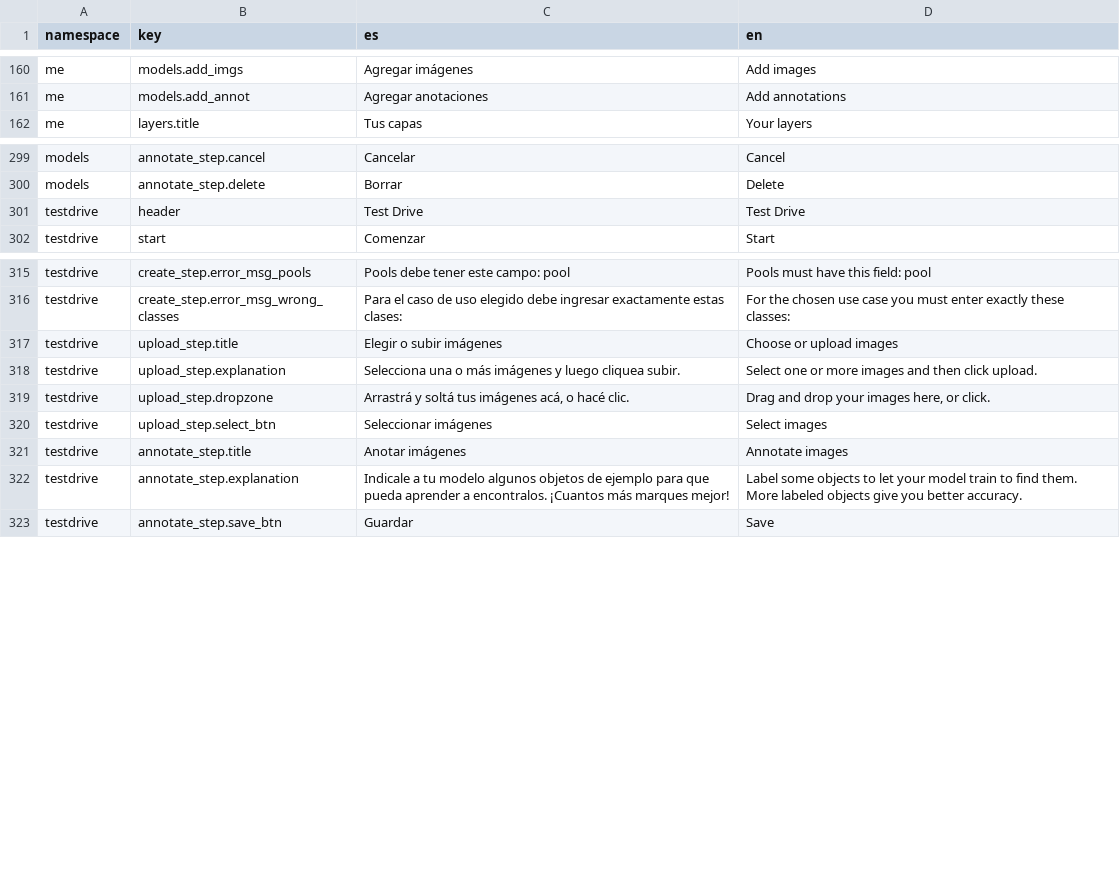
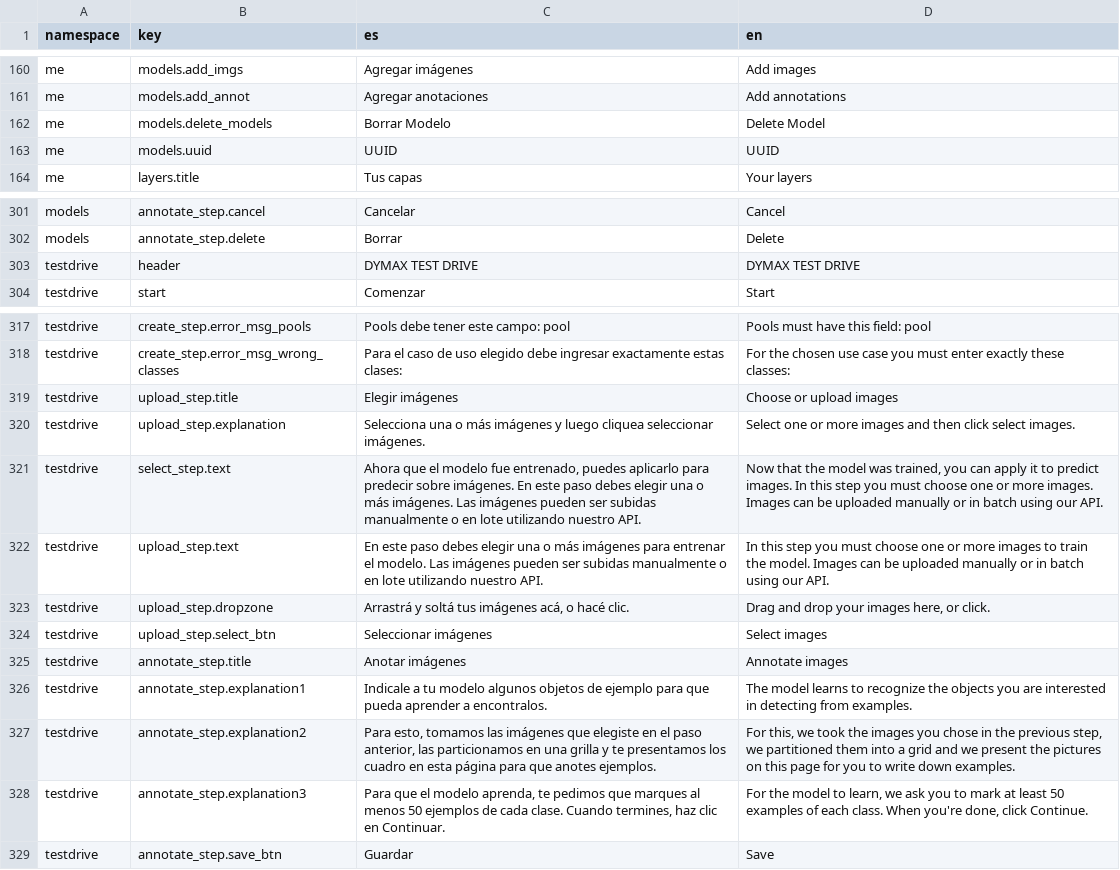
Before and after one commit to dymaxionlabs/platform, a CSV file: i18n.csv, drawn as a sheet; only a part is shown, gaps mark what is left out.

Commit message:
add text in annotation

```diff
--- a/i18n.csv
+++ b/i18n.csv
@@ -161,2 +161,4 @@ me,models.add_imgs,Agregar imágenes,Add images
 me,models.add_annot,Agregar anotaciones,Add annotations
+me,models.delete_models,Borrar Modelo,Delete Model
+me,models.uuid,UUID,UUID
 me,layers.title,Tus capas,Your layers
@@ -300,3 +302,5 @@ models,annotate_step.cancel,Cancelar,Cancel
 models,annotate_step.delete,Borrar,Delete
-testdrive,header,Test Drive,Test Drive
+testdrive,header,"DYMAX TEST DRIVE
+","DYMAX TEST DRIVE
+"
 testdrive,start,Comenzar,Start
@@ -316,4 +320,6 @@ testdrive,create_step.error_msg_pools,Pools debe tener este campo: pool,Pools mu
 testdrive,create_step.error_msg_wrong_classes,Para el caso de uso elegido debe ingresar exactamente estas clases:,For the chosen use case you must enter exactly these classes:
-testdrive,upload_step.title,Elegir o subir imágenes,Choose or upload images
-testdrive,upload_step.explanation,Selecciona una o más imágenes y luego cliquea subir.,Select one or more images and then click upload.
+testdrive,upload_step.title,Elegir imágenes,Choose or upload images
+testdrive,upload_step.explanation,Selecciona una o más imágenes y luego cliquea seleccionar imágenes.,Select one or more images and then click select images.
+testdrive,select_step.text,"Ahora que el modelo fue entrenado, puedes aplicarlo para predecir sobre imágenes. En este paso debes elegir una o más imágenes. Las imágenes pueden ser subidas manualmente o en lote utilizando nuestro API.","Now that the model was trained, you can apply it to predict images. In this step you must choose one or more images. Images can be uploaded manually or in batch using our API."
+testdrive,upload_step.text,En este paso debes elegir una o más imágenes para entrenar el modelo. Las imágenes pueden ser subidas manualmente o en lote utilizando nuestro API.,In this step you must choose one or more images to train the model. Images can be uploaded manually or in batch using our API.
 testdrive,upload_step.dropzone,"Arrastrá y soltá tus imágenes acá, o hacé clic.","Drag and drop your images here, or click."
@@ -321,3 +327,7 @@ testdrive,upload_step.select_btn,Seleccionar imágenes,Select images
 testdrive,annotate_step.title,Anotar imágenes,Annotate images
-testdrive,annotate_step.explanation,Indicale a tu modelo algunos objetos de ejemplo para que pueda aprender a encontralos. ¡Cuantos más marques mejor!,Label some objects to let your model train to find them. More labeled objects give you better accuracy.
+testdrive,"annotate_step.explanation1
+",Indicale a tu modelo algunos objetos de ejemplo para que pueda aprender a encontralos.  ,The model learns to recognize the objects you are interested in detecting from examples.
+testdrive,annotate_step.explanation2,"Para esto, tomamos las imágenes que elegiste en el paso anterior, las particionamos en una grilla y te presentamos los cuadro en esta página para que anotes ejemplos.","For this, we took the images you chose in the previous step, we partitioned them into a grid and we present the pictures on this page for you to write down examples."
+testdrive,"annotate_step.explanation3
+","Para que el modelo aprenda, te pedimos que marques al menos 50 ejemplos de cada clase. Cuando termines, haz clic en Continuar.","For the model to learn, we ask you to mark at least 50 examples of each class. When you're done, click Continue."
 testdrive,annotate_step.save_btn,Guardar,Save
```
Also changed, not shown: 5 other files.
